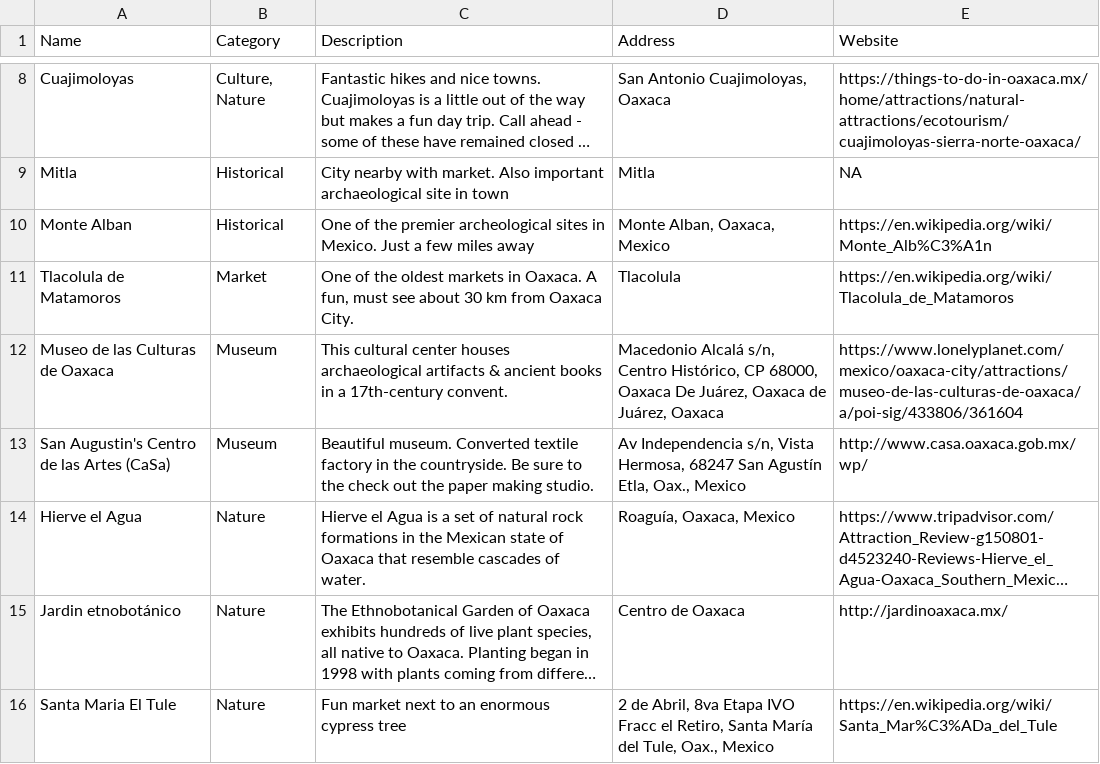
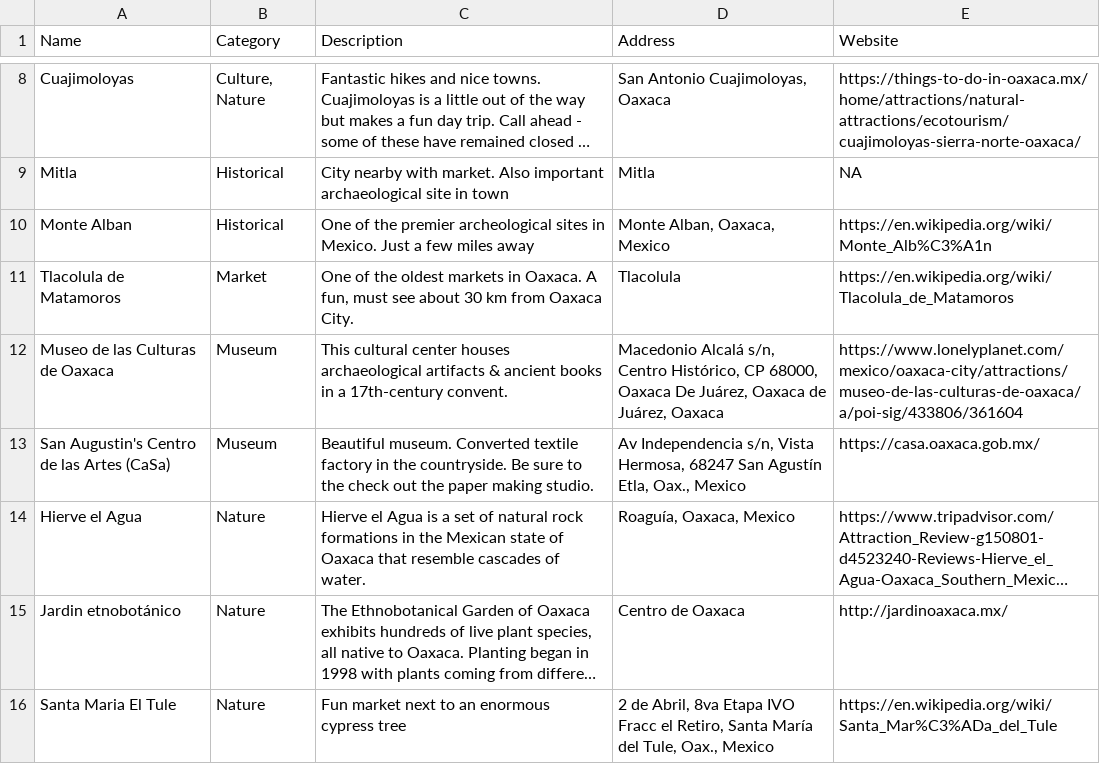
Before and after one commit to gabo-dario/beautiful-jekyll, a CSV file: _data/Tourism.csv, drawn as a sheet; only a part is shown, gaps mark what is left out; long unchanged cells end in …; the diff names each change by its address in the sheet, - before the commit and + after, or states it on an @@ line.

```diff
--- a/_data/Tourism.csv
+++ b/_data/Tourism.csv
-E13 (Website): http://www.casa.oaxaca.gob.mx/wp/
+E13 (Website): https://casa.oaxaca.gob.mx/
```
Also changed, not shown: 10 other files.
